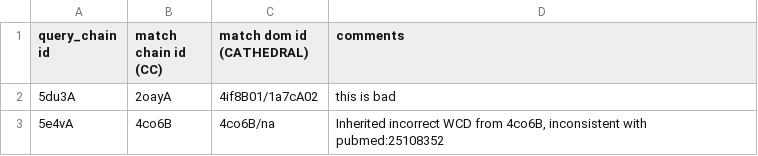
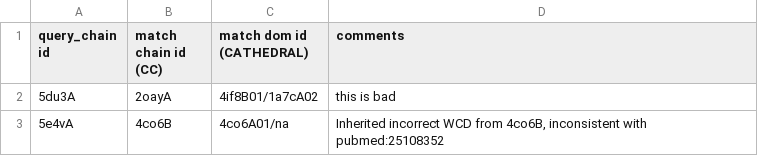
Before and after one commit to CATH-summer-2017/domchop, a TSV file: doc/rechop_entries.tsv, drawn as a sheet.

Commit message:
Update rechop_entries.tsv

```diff
--- a/doc/rechop_entries.tsv
+++ b/doc/rechop_entries.tsv
@@ -2,2 +2,2 @@ query_chain id	match chain id (CC)	match dom id (CATHEDRAL)	comments
 5du3A	2oayA	4if8B01/1a7cA02	this is bad
-5e4vA	4co6B	4co6B/na	Inherited incorrect WCD from 4co6B, inconsistent with pubmed:25108352
+5e4vA	4co6B	4co6A01/na	Inherited incorrect WCD from 4co6B, inconsistent with pubmed:25108352
```
